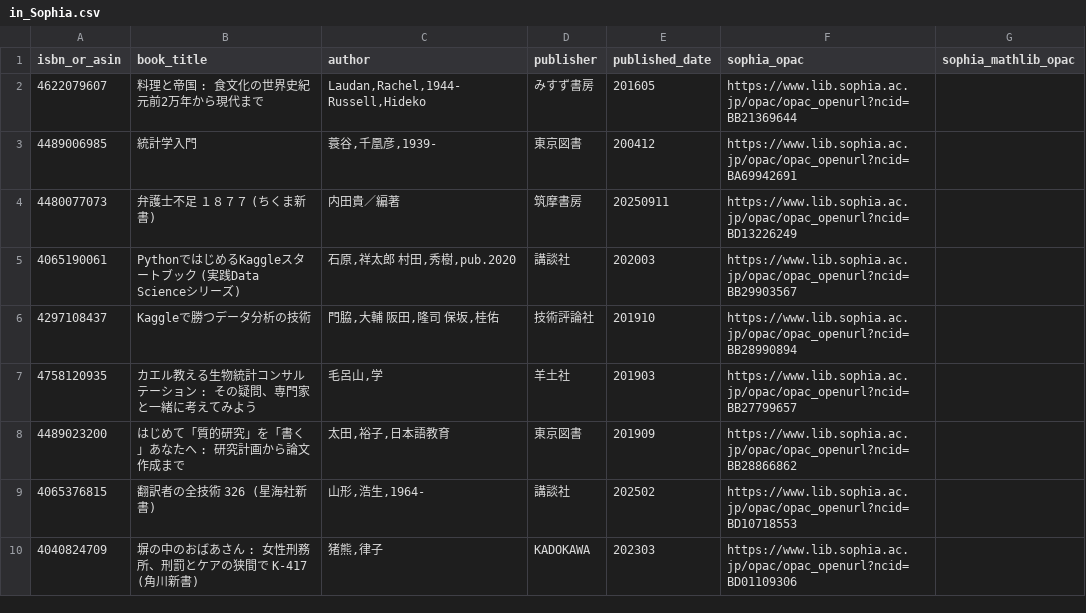
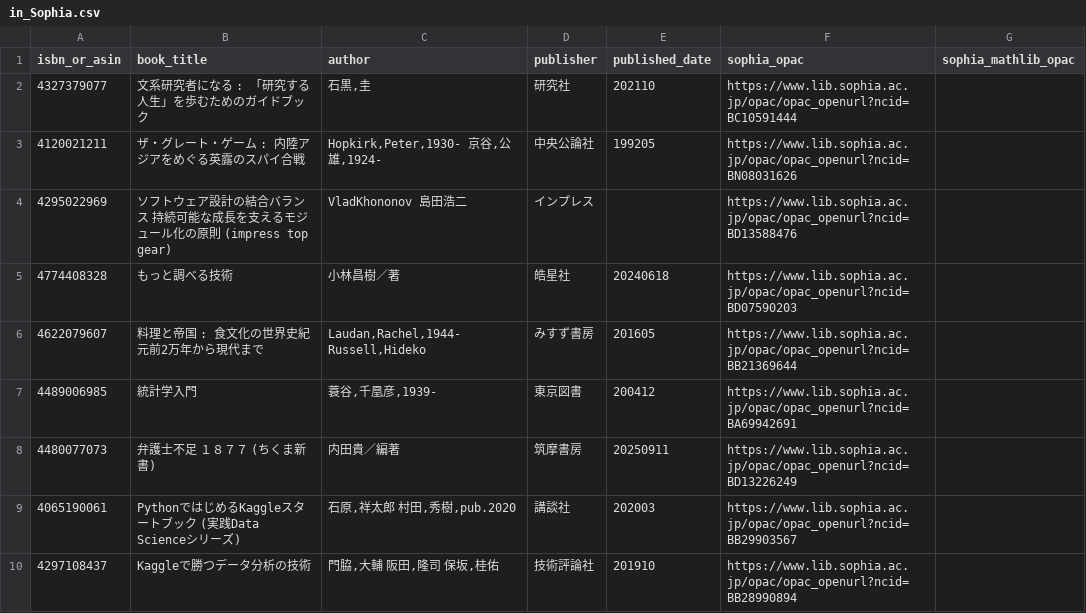
Before and after one commit to stepney141/bookmeter, a CSV file: csv/in_Sophia.csv, drawn as a sheet; only a part is shown; the shorter side is filled out with more unchanged rows.

```diff
--- a/csv/in_Sophia.csv
+++ b/csv/in_Sophia.csv
@@ -1,2 +1,6 @@
 isbn_or_asin,book_title,author,publisher,published_date,sophia_opac,sophia_mathlib_opac
+4327379077,文系研究者になる : 「研究する人生」を歩むためのガイドブック,"石黒,圭",研究社,202110,https://www.lib.sophia.ac.jp/opac/opac_openurl?ncid=BC10591444,
+4120021211,ザ・グレート・ゲーム : 内陸アジアをめぐる英露のスパイ合戦,"Hopkirk,Peter,1930- 京谷,公雄,1924-",中央公論社,199205,https://www.lib.sophia.ac.jp/opac/opac_openurl?ncid=BN08031626,
+4295022969,ソフトウェア設計の結合バランス　持続可能な成長を支えるモジュール化の原則 (impress top gear),VladKhononov 島田浩二,インプレス,,https://www.lib.sophia.ac.jp/opac/opac_openurl?ncid=BD13588476,
+4774408328,もっと調べる技術,小林昌樹／著,皓星社,20240618,https://www.lib.sophia.ac.jp/opac/opac_openurl?ncid=BD07590203,
 4622079607,料理と帝国 : 食文化の世界史紀元前2万年から現代まで,"Laudan,Rachel,1944- Russell,Hideko",みすず書房,201605,https://www.lib.sophia.ac.jp/opac/opac_openurl?ncid=BB21369644,
```
Also changed, not shown: csv/bookmeter_wish_books.csv, csv/in_Sophia_but_not_in_UTokyo.csv, 5 other files.
